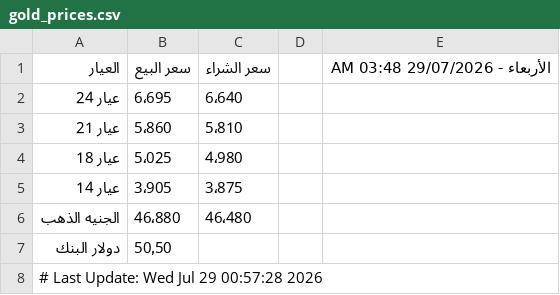
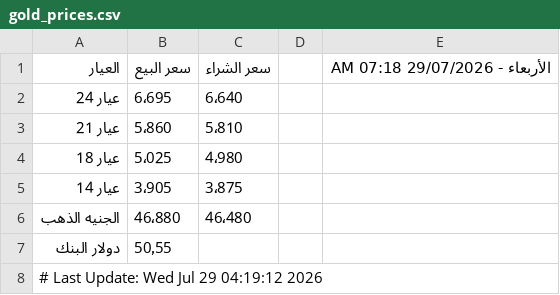
Before and after one commit to abodaapp-hash/-update_gold_prices.py, a CSV file: data/gold_prices.csv, drawn as a sheet.

```diff
--- a/data/gold_prices.csv
+++ b/data/gold_prices.csv
@@ -1,2 +1,2 @@
-العيار,سعر البيع,سعر الشراء,,الأربعاء - 29/07/2026 03:48 AM
+العيار,سعر البيع,سعر الشراء,,الأربعاء - 29/07/2026 07:18 AM
 عيار 24,6٬695,6٬640,,
@@ -6,3 +6,3 @@
 الجنيه الذهب,46٬880,46٬480,,
-دولار البنك,50٫50,,,
-# Last Update: Wed Jul 29 00:57:28 2026
+دولار البنك,50٫55,,,
+# Last Update: Wed Jul 29 04:19:12 2026
```
